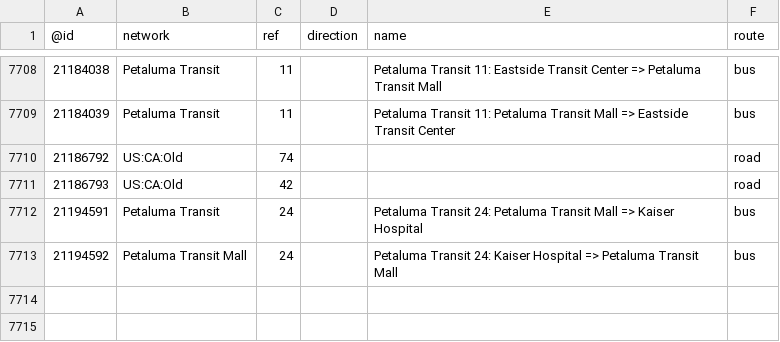
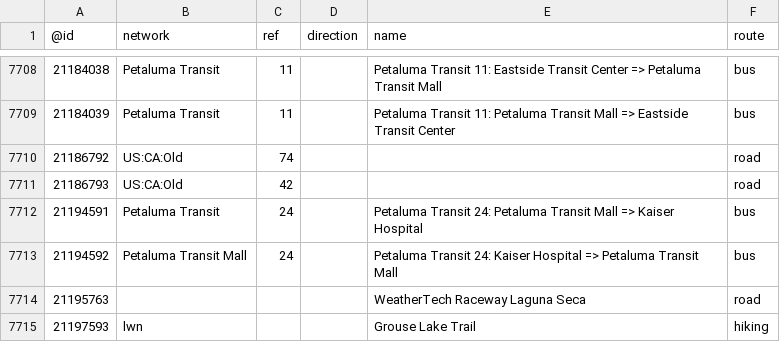
Before and after one commit to nickrsan/osm-us-route-relation-changes, a TSV file: tsv/routes_US-CA.tsv, drawn as a sheet; only a part is shown, gaps mark what is left out; the diff names each change by its address in the sheet, - before the commit and + after, or states it on an @@ line.

```diff
--- a/tsv/routes_US-CA.tsv
+++ b/tsv/routes_US-CA.tsv
+row 7714: 21195763 |  |  |  | WeatherTech Raceway Laguna Seca | road
+row 7715: 21197593 | lwn |  |  | Grouse Lake Trail | hiking
```
Also changed, not shown: tsv/routes_US-AL.tsv, tsv/routes_US-ME.tsv, 1 other file.
